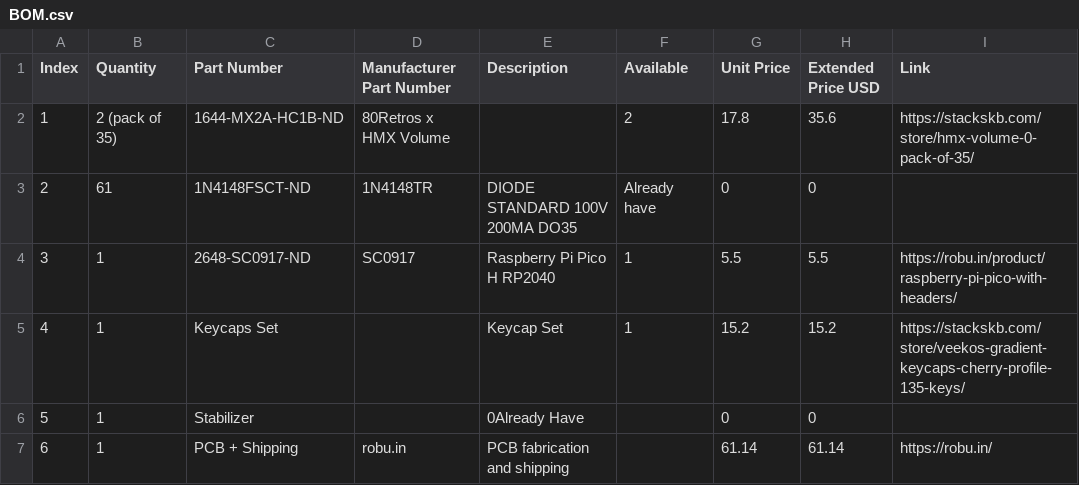
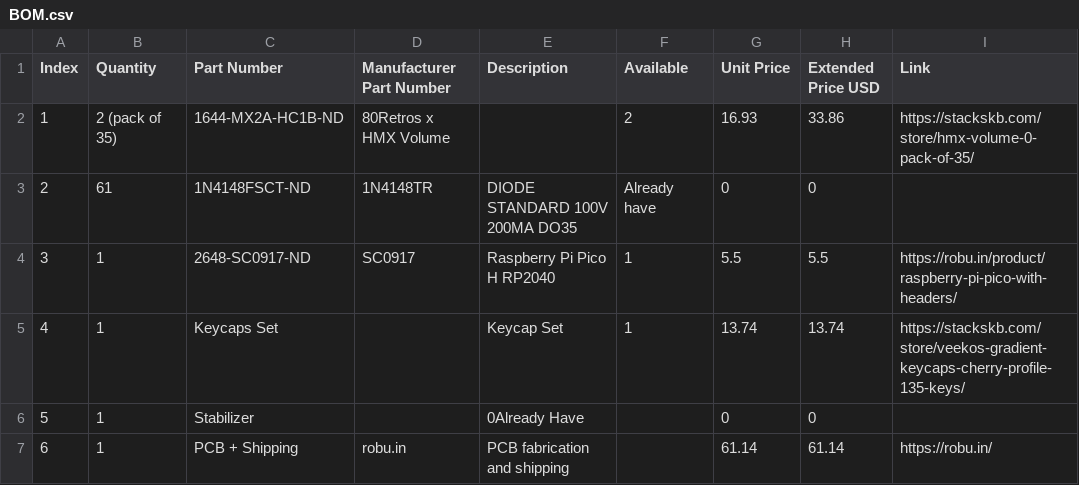
Before and after one commit to Shubhkr08/MechanicalKeyboard, a CSV file: BOM.csv, drawn as a sheet.

Commit message:
Update BOM.csv

```diff
--- a/BOM.csv
+++ b/BOM.csv
@@ -1,6 +1,6 @@
 Index,Quantity,Part Number,Manufacturer Part Number,Description,Available,Unit Price,Extended Price USD,Link
-1,2 (pack of 35),1644-MX2A-HC1B-ND,80Retros x HMX Volume,,2,17.8,35.6,https://stackskb.com/store/hmx-volume-0-pack-of-35/
+1,2 (pack of 35),1644-MX2A-HC1B-ND,80Retros x HMX Volume,,2,16.93,33.86,https://stackskb.com/store/hmx-volume-0-pack-of-35/
 2,61,1N4148FSCT-ND,1N4148TR,DIODE STANDARD 100V 200MA DO35,Already have,0,0,
 3,1,2648-SC0917-ND,SC0917,Raspberry Pi Pico H RP2040,1,5.5,5.5,https://robu.in/product/raspberry-pi-pico-with-headers/
-4,1,Keycaps Set,, Keycap Set,1,15.2,15.2,https://stackskb.com/store/veekos-gradient-keycaps-cherry-profile-135-keys/
+4,1,Keycaps Set,, Keycap Set,1,13.74,13.74,https://stackskb.com/store/veekos-gradient-keycaps-cherry-profile-135-keys/
 5,1,Stabilizer,,0Already Have,,0,0,
```
